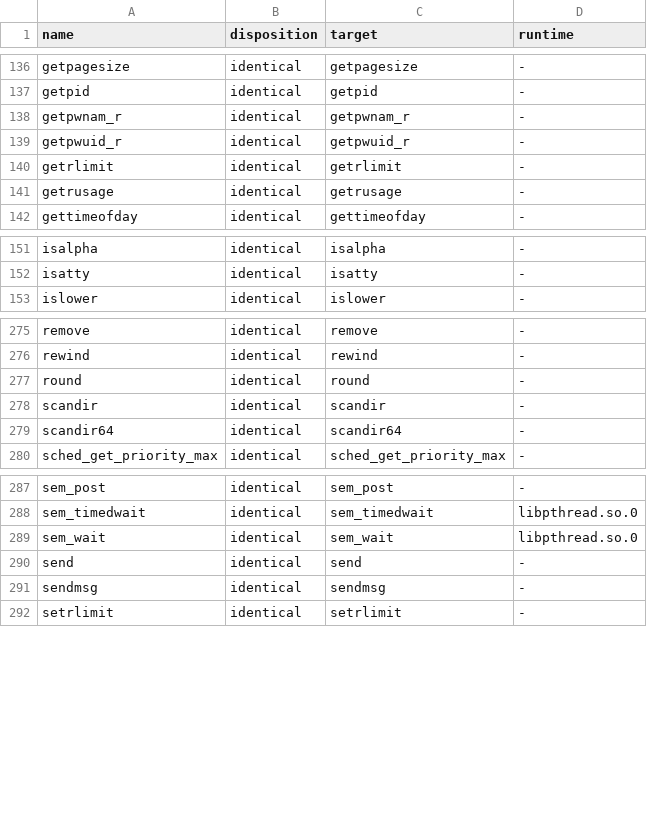
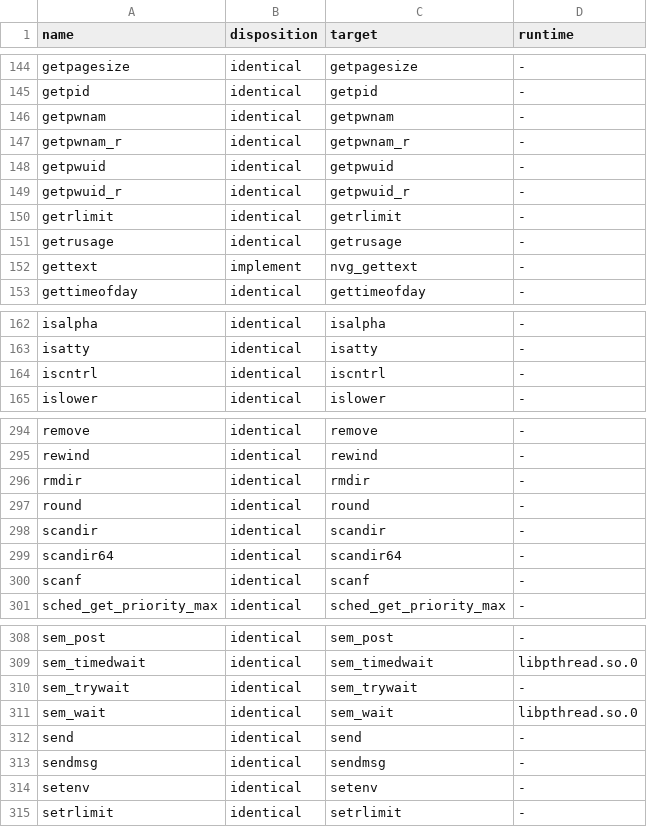
Before and after one commit to ErenEksen/waydroid-nvidia-optimized, a TSV file: nvidia-prolapse/shim/dispositions.tsv, drawn as a sheet; only a part is shown, gaps mark what is left out; the diff covers the shown part only.

```diff
--- a/nvidia-prolapse/shim/dispositions.tsv
+++ b/nvidia-prolapse/shim/dispositions.tsv
@@ -137,3 +145,5 @@ getpagesize	identical	getpagesize	-
 getpid	identical	getpid	-
+getpwnam	identical	getpwnam	-
 getpwnam_r	identical	getpwnam_r	-
+getpwuid	identical	getpwuid	-
 getpwuid_r	identical	getpwuid_r	-
@@ -141,2 +151,3 @@ getrlimit	identical	getrlimit	-
 getrusage	identical	getrusage	-
+gettext	implement	nvg_gettext	-
 gettimeofday	identical	gettimeofday	-
@@ -152,2 +163,3 @@ isalpha	identical	isalpha	-
 isatty	identical	isatty	-
+iscntrl	identical	iscntrl	-
 islower	identical	islower	-
@@ -276,2 +295,3 @@ remove	identical	remove	-
 rewind	identical	rewind	-
+rmdir	identical	rmdir	-
 round	identical	round	-
@@ -279,2 +299,3 @@ scandir	identical	scandir	-
 scandir64	identical	scandir64	-
+scanf	identical	scanf	-
 sched_get_priority_max	identical	sched_get_priority_max	-
@@ -288,2 +309,3 @@ sem_post	identical	sem_post	-
 sem_timedwait	identical	sem_timedwait	libpthread.so.0
+sem_trywait	identical	sem_trywait	-
 sem_wait	identical	sem_wait	libpthread.so.0
@@ -291,2 +313,3 @@ send	identical	send	-
 sendmsg	identical	sendmsg	-
+setenv	identical	setenv	-
 setrlimit	identical	setrlimit	-
```
Also changed, not shown: 17 added rows elsewhere in this file, nvidia-prolapse/shim/dispositions-x86.tsv, 43 other files.
